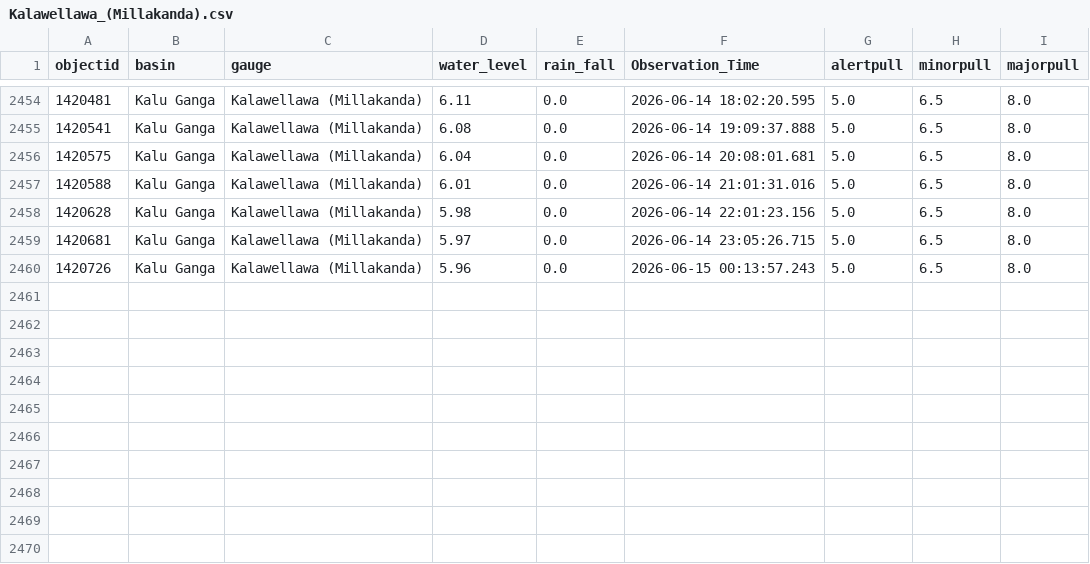
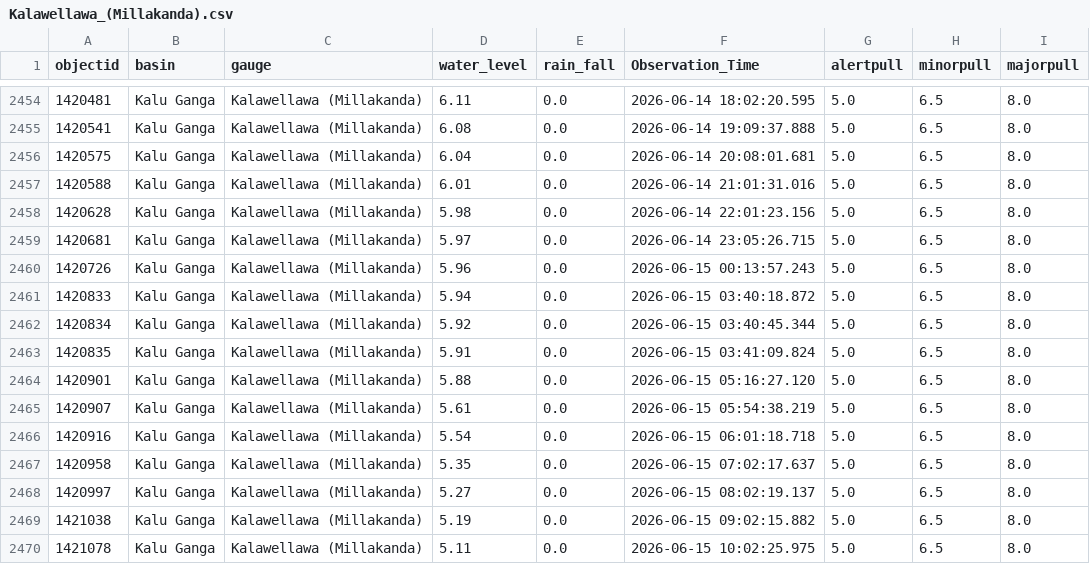
Before and after one commit to hhumal/Irrigation-Dept-Manual-River-Gauge-Readings, a CSV file: Station_Rainfall_CSVs/Kalawellawa_(Millakanda).csv, drawn as a sheet; only a part is shown, gaps mark what is left out.

```diff
--- a/Station_Rainfall_CSVs/Kalawellawa_(Millakanda).csv
+++ b/Station_Rainfall_CSVs/Kalawellawa_(Millakanda).csv
@@ -2460 +2460,11 @@ objectid,basin,gauge,water_level,rain_fall,Observation_Time,alertpull,minorpull,
 1420726,Kalu Ganga,Kalawellawa (Millakanda),5.96,0.0,2026-06-15 00:13:57.243,5.0,6.5,8.0
+1420833,Kalu Ganga,Kalawellawa (Millakanda),5.94,0.0,2026-06-15 03:40:18.872,5.0,6.5,8.0
+1420834,Kalu Ganga,Kalawellawa (Millakanda),5.92,0.0,2026-06-15 03:40:45.344,5.0,6.5,8.0
+1420835,Kalu Ganga,Kalawellawa (Millakanda),5.91,0.0,2026-06-15 03:41:09.824,5.0,6.5,8.0
+1420901,Kalu Ganga,Kalawellawa (Millakanda),5.88,0.0,2026-06-15 05:16:27.120,5.0,6.5,8.0
+1420907,Kalu Ganga,Kalawellawa (Millakanda),5.61,0.0,2026-06-15 05:54:38.219,5.0,6.5,8.0
+1420916,Kalu Ganga,Kalawellawa (Millakanda),5.54,0.0,2026-06-15 06:01:18.718,5.0,6.5,8.0
+1420958,Kalu Ganga,Kalawellawa (Millakanda),5.35,0.0,2026-06-15 07:02:17.637,5.0,6.5,8.0
+1420997,Kalu Ganga,Kalawellawa (Millakanda),5.27,0.0,2026-06-15 08:02:19.137,5.0,6.5,8.0
+1421038,Kalu Ganga,Kalawellawa (Millakanda),5.19,0.0,2026-06-15 09:02:15.882,5.0,6.5,8.0
+1421078,Kalu Ganga,Kalawellawa (Millakanda),5.11,0.0,2026-06-15 10:02:25.975,5.0,6.5,8.0
```
Also changed, not shown: Station_Rainfall_CSVs/Glencourse.csv, Station_Rainfall_CSVs/Kuda_Oya.csv, 37 other files.
